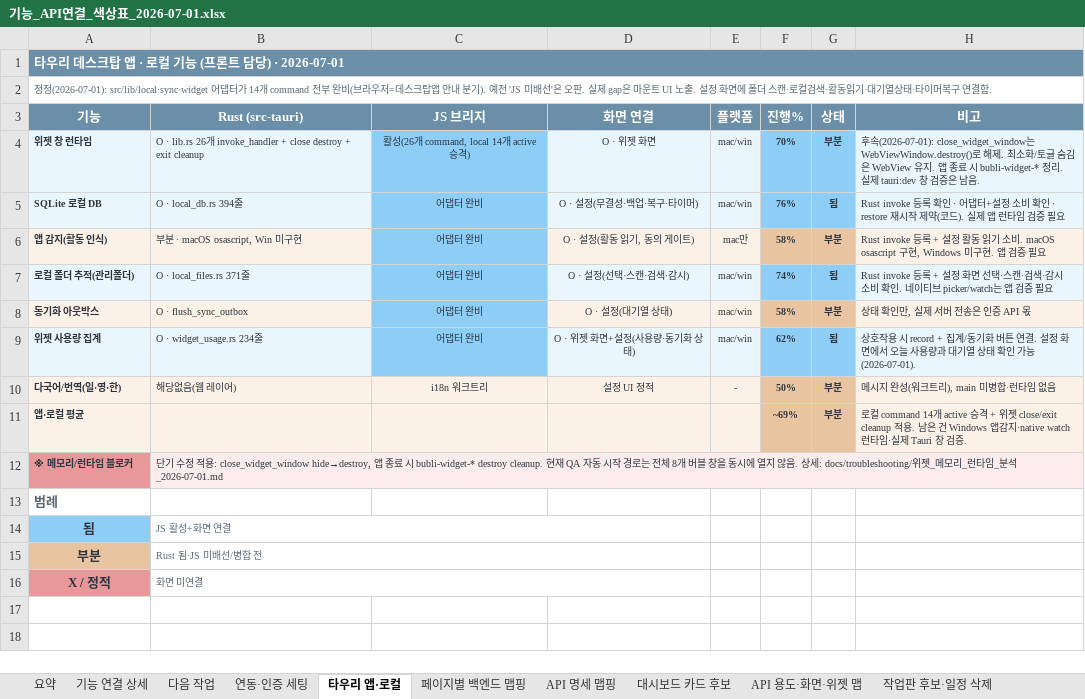
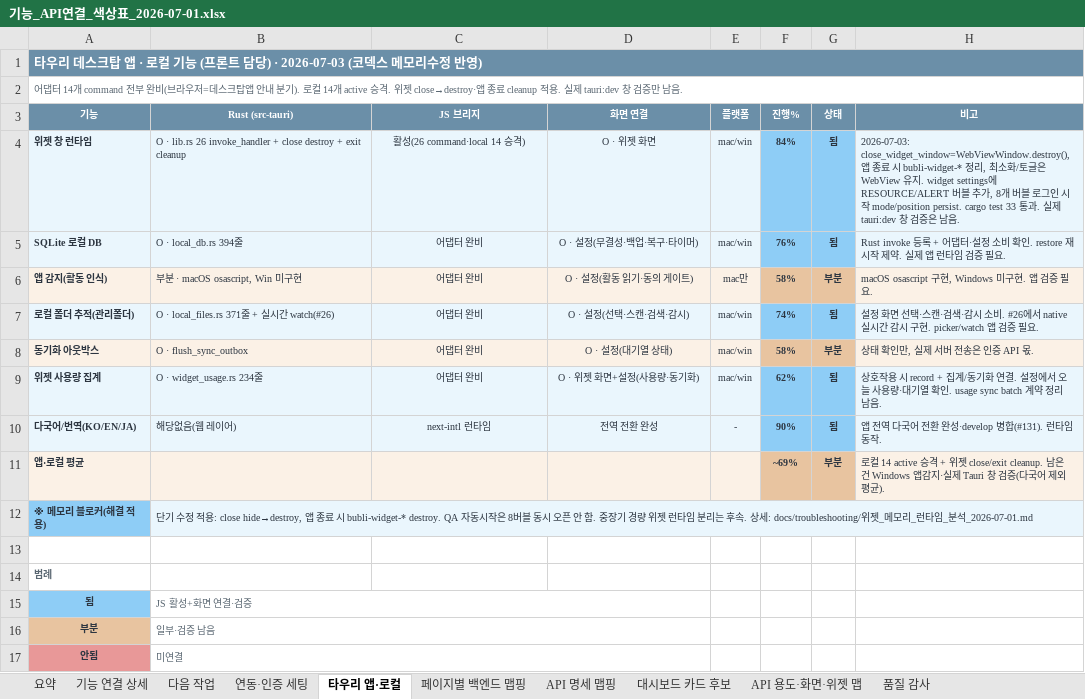
Before and after one commit to kosta-dev-sjh/bubli-frontend, an Excel workbook: docs/기능_API연결_색상표_2026-07-01.xlsx, sheet 타우리 앱·로컬, drawn as a sheet; values as stored, in another font and other column widths than the file's, no borders; removed rows and columns are numbered as before the commit, all else as after; the diff names each change by its address in the sheet, - before the commit and + after, or states it on an @@ line.

```diff
--- a/docs/기능_API연결_색상표_2026-07-01.xlsx (sheet 타우리 앱·로컬)
+++ b/docs/기능_API연결_색상표_2026-07-01.xlsx (sheet 타우리 앱·로컬)
-sheet tab: 작업판 후보·일정 삭제
+sheet tab: 품질 감사
-A1 (기능): …담당) · 2026-07-01
+A1 (기능): …담당) · 2026-07-03 (코덱스 메모리수정 반영)
-A2 (기능): 정정(2026-07-01): src/lib/local·sync·widget 어댑터가 14개 command 전부 완비(브라우저=데스크탑앱 안내 분기). 예전 'JS 미배선'은 오판. 실제 gap은 마운트 UI 노출. 설정 화면에 폴더 스캔·로컬검색·활동읽기·대기열상태·타이머복구 연결함.
+A2 (기능): 어댑터 14개 command 전부 완비(브라우저=데스크탑앱 안내 분기). 로컬 14개 active 승격. 위젯 close→destroy·앱 종료 cleanup 적용. 실제 tauri:dev 창 검증만 남음.
@@ A3:H3 text size: smaller @@
-B4 (Rust (src-tauri)): …lib.rs 26개 invoke_handler +…
+B4 (Rust (src-tauri)): …lib.rs 26 invoke_handler +…
-C4 (JS 브리지): 활성(26개 command, local 14개 active 승격)
+C4 (JS 브리지): 활성(26 command·local 14 승격)
-C4:C5 fill: #8ECDF6
+C4:C5 fill: #EAF6FD
-F4 (진행%): 70%
+F4 (진행%): 84%
-G4 (상태): 부분
+G4 (상태): 됨
-H4 (비고): 후속(2026-07-01): close_widget_window는 WebViewWindow.destroy()로 해제. 최소화/토글 숨김은 WebView 유지. 앱 종료 시 bubli-widget-* 정리. 실…
+H4 (비고): 2026-07-03: close_widget_window=WebViewWindow.destroy(), 앱 종료 시 bubli-widget-* 정리, 최소화/토글은 WebView 유지. widget settings에 RESOURCE/ALERT 버블 추가, 8개 버블 로그인 시작 mode/position persist. cargo test 33 통과. 실…
-H5 (비고): …invoke 등록 확인 · 어댑터+설정 소비 확인 · restore 재시작 제약(코드). 실제 앱 런타임 검증 필요
+H5 (비고): …invoke 등록 + 어댑터·설정 소비 확인. restore 재시작 제약. 실제 앱 런타임 검증 필요.
-C6 fill: #8ECDF6
+C6 fill: #FBF1E6
-D6 (화면 연결): O · 설정(활동 읽기, 동의 게이트)
+D6 (화면 연결): O · 설정(활동 읽기·동의 게이트)
-H6 (비고): Rust invoke 등록 + 설정 활동 읽기 소비. macOS osascript 구현, Windows 미구현. 앱 검증 필요
+H6 (비고): macOS osascript 구현, Windows 미구현. 앱 검증 필요.
-B7 (Rust (src-tauri)): O · local_files.rs 371줄
+B7 (Rust (src-tauri)): O · local_files.rs 371줄 + 실시간 watch(#26)
-C7 fill: #8ECDF6
+C7 fill: #EAF6FD
-H7 (비고): Rust invoke 등록 + 설정 화면 선택·스캔·검색·감시 소비 확인. 네이티브 picker/watch는 앱 검증 필요
+H7 (비고): 설정 화면 선택·스캔·검색·감시 소비. #26에서 native 실시간 감시 구현. picker/watch 앱 검증 필요.
-C8 fill: #8ECDF6
+C8 fill: #FBF1E6
-H8 (비고): 상태 확인만, 실제 서버 전송은 인증 API 몫
+H8 (비고): 상태 확인만, 실제 서버 전송은 인증 API 몫.
-C9 fill: #8ECDF6
+C9 fill: #EAF6FD
-D9 (화면 연결): O · 위젯 화면+설정(사용량·동기화 상태)
+D9 (화면 연결): O · 위젯 화면+설정(사용량·동기화)
-H9 (비고): …동기화 버튼 연결. 설정 화면에서 오늘 사용량과 대기열 상태 확인 가능(2026-07-01).
+H9 (비고): …동기화 연결. 설정에서 오늘 사용량·대기열 확인. usage sync batch 계약 정리 남음.
-row 10: 다국어/번역(일·영·한) | 해당없음(웹 레이어) | i18n 워크트리 | 설정 UI 정적 | - | 50% | 부분 | 메시지 완성(워크트리), main 미병합·런타임 없음
+row 10: 다국어/번역(KO/EN/JA) | 해당없음(웹 레이어) | next-intl 런타임 | 전역 전환 완성 | - | 90% | 됨 | 앱 전역 다국어 전환 완성·develop 병합(#131). 런타임 동작.
-H11 (비고): 로컬 command 14개 active 승격 + 위젯 close/exit cleanup 적용. 남은 건 Windows 앱감지·native watch 런타임·실제 Tauri 창 검증.
+H11 (비고): 로컬 14 active 승격 + 위젯 close/exit cleanup. 남은 건 Windows 앱감지·실제 Tauri 창 검증(다국어 제외 평균).
+row 12: ※ 메모리 블로커(해결 적용) | 단기 수정 적용: close hide→destroy, 앱 종료 시 bubli-widget-* destroy. QA 자동시작은 8버블 동시 오픈 안 함. 중장기 경량 위젯 런타임 분리는 후속. 상세: docs/troubleshooting/위젯_메모리_런타임_분석_2026-07-01.md
-row 13: ※ 메모리/런타임 블로커 | 단기 수정 적용: close_widget_window hide→destroy, 앱 종료 시 bubli-widget-* destroy cleanup. 현재 QA 자동 시작 경로는 전체 8개 버블 창을 동시에 열지 않음. 상세: docs/troubleshooting/위젯_메모리_런타임_분석_2026-07-01.md
+row 13: (empty)
-A13 fill: #E89898
+A13 fill: none
-B13 fill: #FCECEC
+B13 fill: none
-B12:H12 merged
@@ A14:A16 text size: smaller @@
-B15 (Rust (src-tauri)): JS 활성+화면 연결
+B15 (Rust (src-tauri)): JS 활성+화면 연결·검증
-B16 (Rust (src-tauri)): Rust 됨·JS 미배선/병합 전
+B16 (Rust (src-tauri)): 일부·검증 남음
-row 16: X / 정적 | 화면 미연결
+row 17: 안됨 | 미연결
```
Also changed, not shown: sheet API 명세 맵핑, sheet 품질 감사, sheet API 용도·화면·위젯 맵, sheet 기능 연결 상세, sheet 요약, sheet 페이지별 백엔드 맵핑, 2 more sheets, 11 other files.
